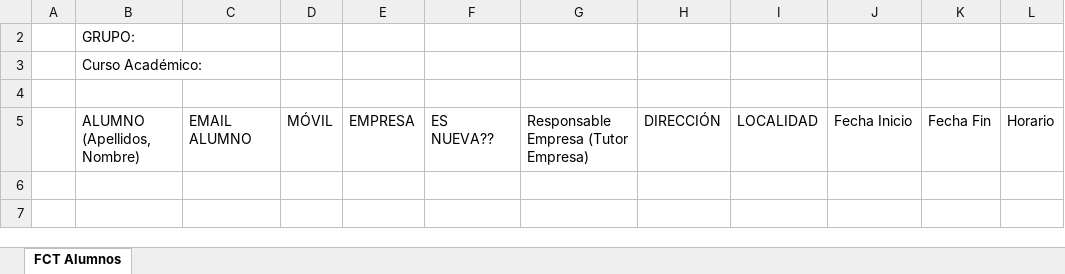
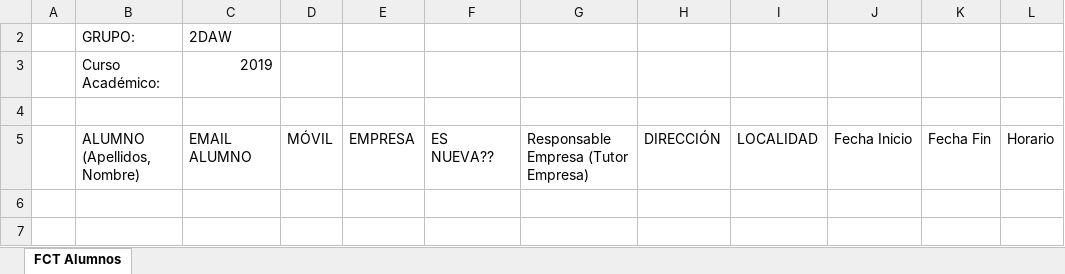
Before and after one commit to pjed/FCT_Virgen, an Excel workbook: public/MD750601 Memoria Final_2DAW.xlsx, sheet FCT Alumnos, drawn as a sheet; only a part is shown; values as stored, in another font and other column widths than the file's, no borders; the diff names each change by its address in the sheet, - before the commit and + after, or states it on an @@ line.

```diff
--- a/public/MD750601 Memoria Final_2DAW.xlsx (sheet FCT Alumnos)
+++ b/public/MD750601 Memoria Final_2DAW.xlsx (sheet FCT Alumnos)
-C2: (empty)
+C2: 2DAW
-C3: (empty)
+C3: 2019
```
Also changed, not shown: documentacion/plantillas/memoria alumno/MD750601 Memoria Final.xlsx, 3 other files.
